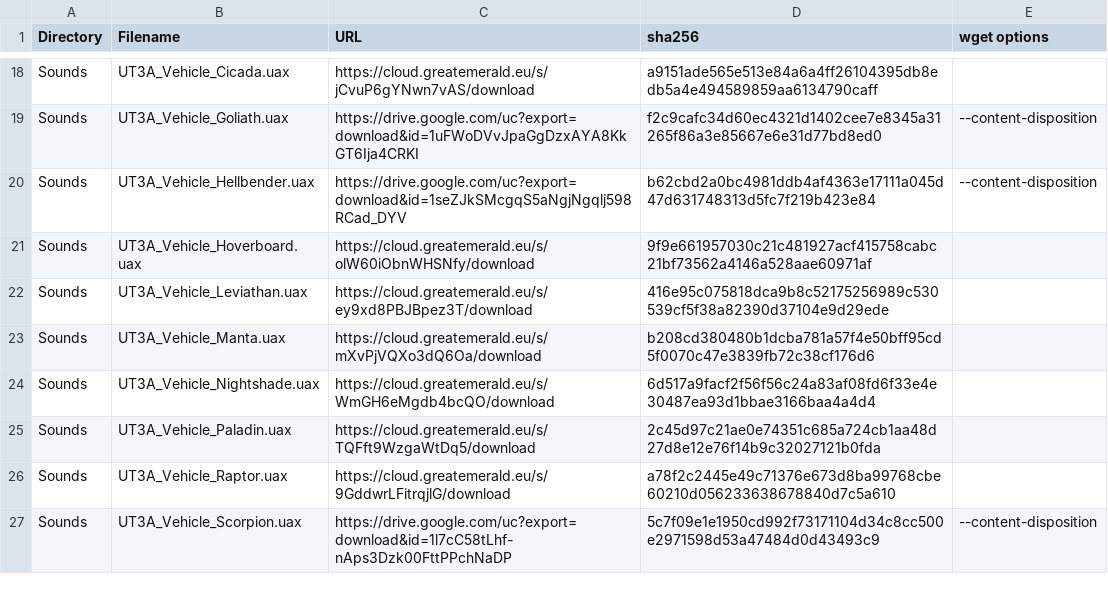
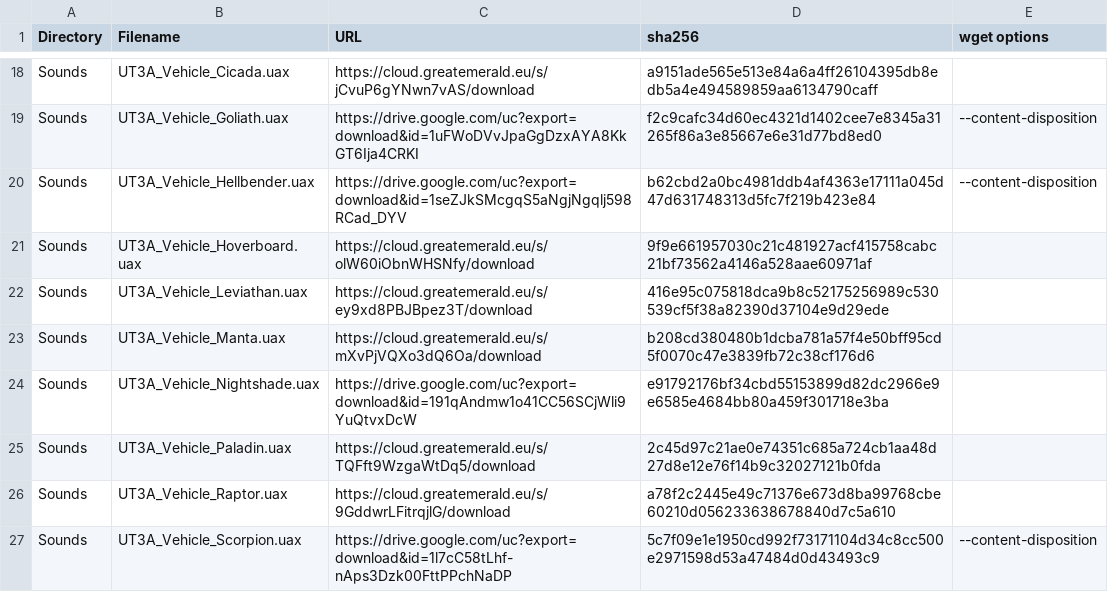
Before and after one commit to GreatEmerald/UT3Vehicles, a CSV file: Binaries.csv, drawn as a sheet; only a part is shown, gaps mark what is left out.

Commit message:
Update Binaries.csv

```diff
--- a/Binaries.csv
+++ b/Binaries.csv
@@ -23,3 +23,3 @@ Sounds,UT3A_Vehicle_Leviathan.uax,https://cloud.greatemerald.eu/s/ey9xd8PBJBpez3
 Sounds,UT3A_Vehicle_Manta.uax,https://cloud.greatemerald.eu/s/mXvPjVQXo3dQ6Oa/download,b208cd380480b1dcba781a57f4e50bff95cd5f0070c47e3839fb72c38cf176d6,
-Sounds,UT3A_Vehicle_Nightshade.uax,https://cloud.greatemerald.eu/s/WmGH6eMgdb4bcQO/download,6d517a9facf2f56f56c24a83af08fd6f33e4e30487ea93d1bbae3166baa4a4d4,
+Sounds,UT3A_Vehicle_Nightshade.uax,https://drive.google.com/uc?export=download&id=191qAndmw1o41CC56SCjWli9YuQtvxDcW,e91792176bf34cbd55153899d82dc2966e9e6585e4684bb80a459f301718e3ba,
 Sounds,UT3A_Vehicle_Paladin.uax,https://cloud.greatemerald.eu/s/TQFft9WzgaWtDq5/download,2c45d97c21ae0e74351c685a724cb1aa48d27d8e12e76f14b9c32027121b0fda,
```
